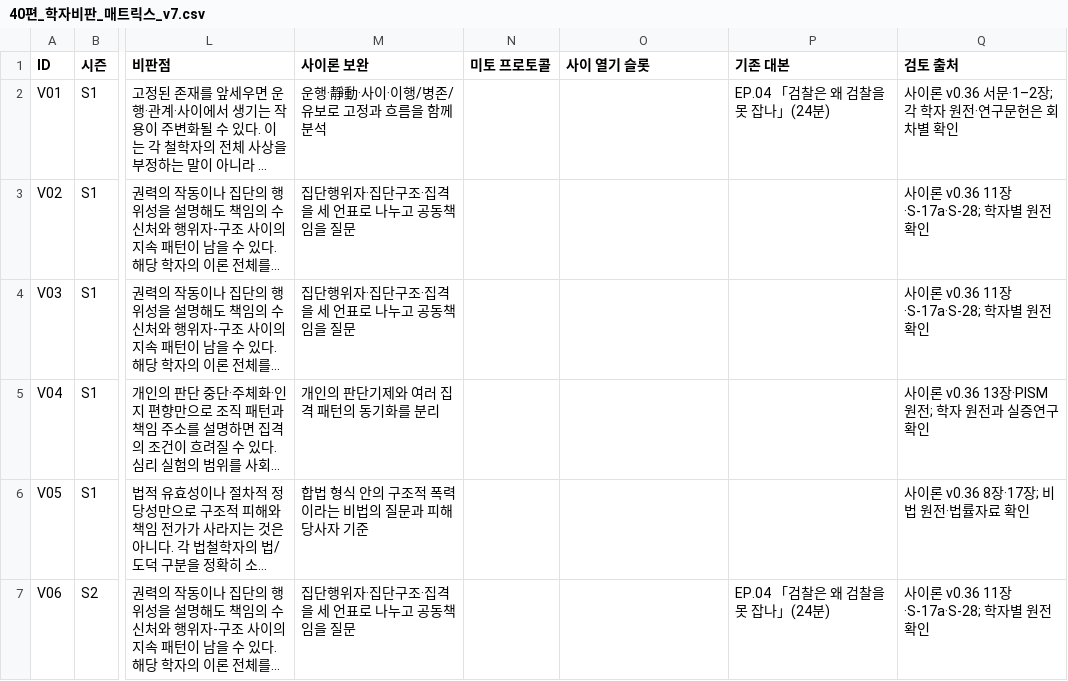
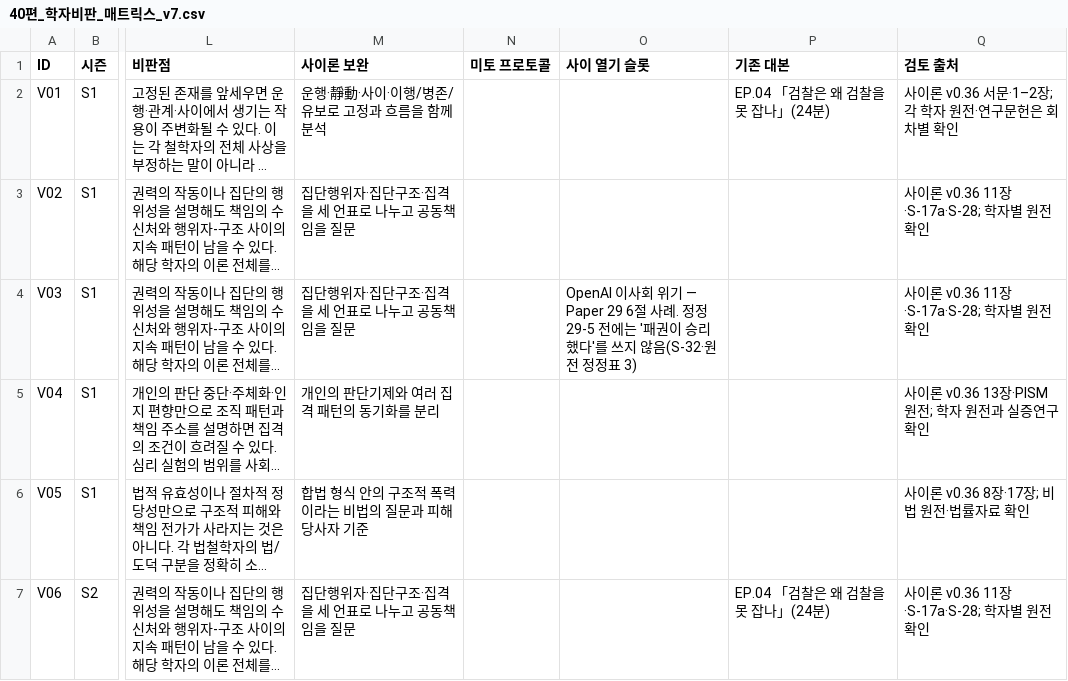
Before and after one commit to simyoungup/simyoungup.github.io, a CSV file: production-plan/v7/40편_학자비판_매트릭스_v7.csv, drawn as a sheet; only a part is shown, gaps mark what is left out; long unchanged cells end in …; the diff covers the shown part only; the diff names each change by its address in the sheet, - before the commit and + after, or states it on an @@ line.

```diff
--- a/production-plan/v7/40편_학자비판_매트릭스_v7.csv
+++ b/production-plan/v7/40편_학자비판_매트릭스_v7.csv
-O4 (사이 열기 슬롯): (empty)
+O4 (사이 열기 슬롯): OpenAI 이사회 위기 — Paper 29 6절 사례. 정정 29-5 전에는 '패권이 승리했다'를 쓰지 않음(S-32·원전 정정표 3)
```
Also changed, not shown: 3 edited cells elsewhere in this file, 13 other files.
